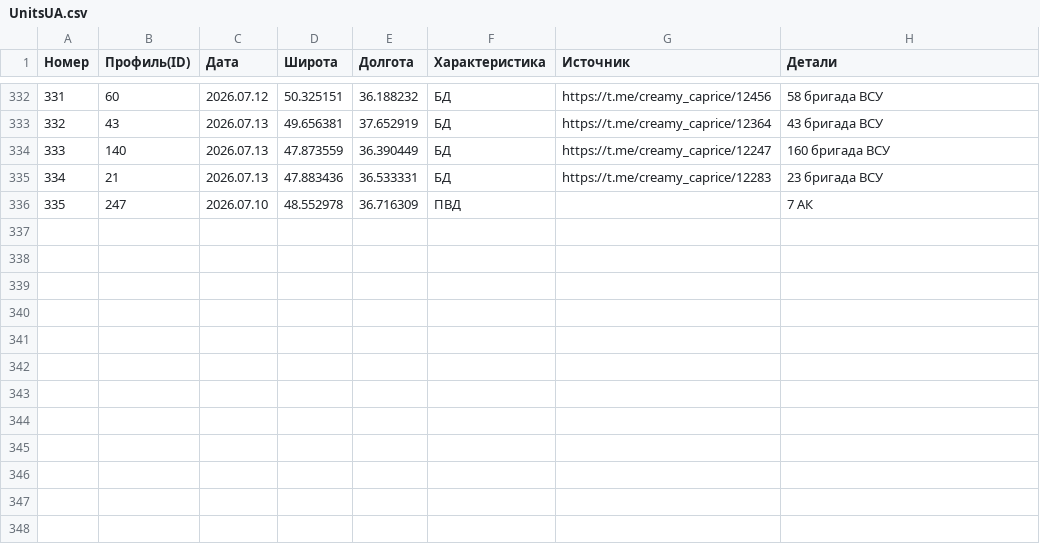
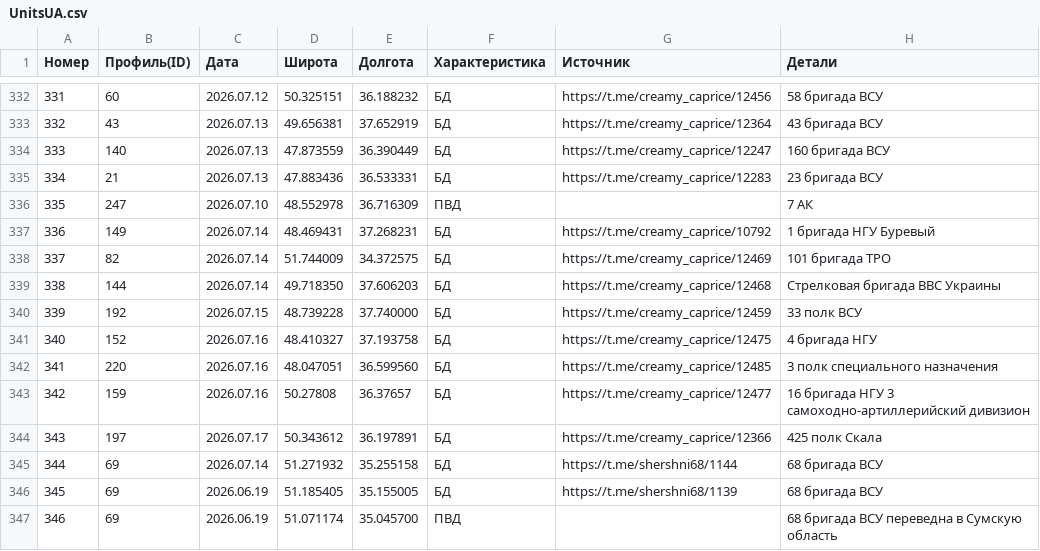
Before and after one commit to creamy-caprice/dataviewer, a CSV file: kml/Geolocations/UnitsUA.csv, drawn as a sheet; only a part is shown, gaps mark what is left out.

Commit message:
Add files via upload

```diff
--- a/kml/Geolocations/UnitsUA.csv
+++ b/kml/Geolocations/UnitsUA.csv
@@ -336 +336,12 @@
 335,247,2026.07.10,48.552978,36.716309,ПВД,,7 АК
+336,149,2026.07.14,48.469431,37.268231,БД,https://t.me/creamy_caprice/10792, 1 бригада НГУ Буревый
+337,82,2026.07.14,51.744009,34.372575,БД,https://t.me/creamy_caprice/12469,101 бригада ТРО
+338,144,2026.07.14,49.718350,37.606203,БД,https://t.me/creamy_caprice/12468,Стрелковая бригада ВВС Украины
+339,192,2026.07.15,48.739228,37.740000,БД,https://t.me/creamy_caprice/12459,33 полк ВСУ
+340,152,2026.07.16,48.410327,37.193758,БД,https://t.me/creamy_caprice/12475,4 бригада НГУ
+341,220,2026.07.16,48.047051,36.599560,БД,https://t.me/creamy_caprice/12485,3 полк специального назначения
+342,159,2026.07.16,50.27808,36.37657,БД,https://t.me/creamy_caprice/12477,16 бригада НГУ 3 самоходно-артиллерийский дивизион
+343,197,2026.07.17,50.343612,36.197891,БД,https://t.me/creamy_caprice/12366,425 полк Скала
+344,69,2026.07.14,51.271932,35.255158,БД,https://t.me/shershni68/1144,68 бригада ВСУ
+345,69,2026.06.19,51.185405,35.155005,БД,https://t.me/shershni68/1139,68 бригада ВСУ
+346,69,2026.06.19,51.071174,35.045700,ПВД,,68 бригада ВСУ переведна в Сумскую область
```
